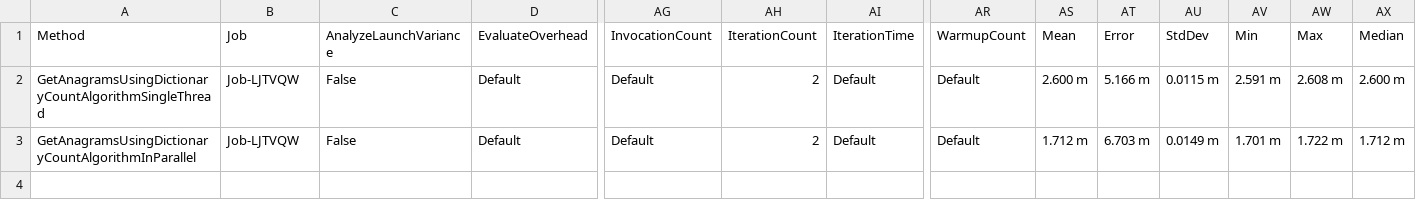
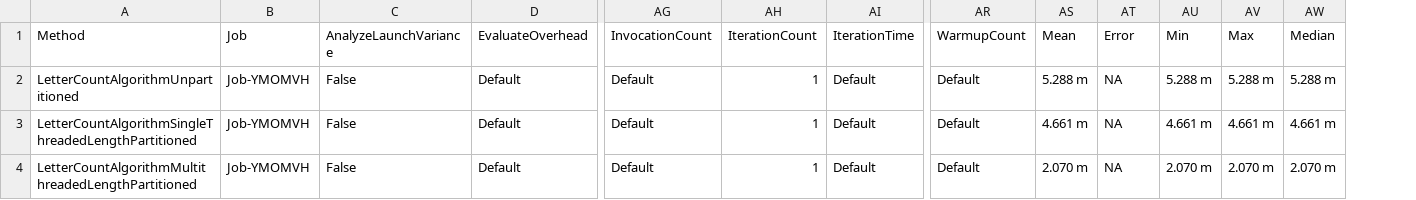
Before and after one commit to cjsunnysa/Anagrams, a CSV file: Anagrams/BenchmarkDotNet.Artifacts/results/Anagrams.AnagramBenchmarks-report.csv, drawn as a sheet; only a part is shown, gaps mark what is left out; removed rows and columns are numbered as before the commit, all else as after; rows hold the shown columns only; the diff names each change by its address in the sheet, - before the commit and + after, or states it on an @@ line.

Commit message:
feat: use template method pattern to create unpartitioned, single processor length partitioned and multithreaded length partitioned anagram calculator classes. multithreaded benchmark 2.07m for the full set of words.

```diff
--- a/Anagrams/BenchmarkDotNet.Artifacts/results/Anagrams.AnagramBenchmarks-report.csv
+++ b/Anagrams/BenchmarkDotNet.Artifacts/results/Anagrams.AnagramBenchmarks-report.csv
-column AU (StdDev), rows 2-3: 0.0115 m | 0.0149 m
-A2 (Method): GetAnagramsUsingDictionaryCountAlgorithmSingleThread
+A2 (Method): LetterCountAlgorithmUnpartitioned
-B2 (Job): Job-LJTVQW
+B2 (Job): Job-YMOMVH
-AH2 (IterationCount): 2
+AH2 (IterationCount): 1
-AS2 (Mean): 2.600 m
+AS2 (Mean): 5.288 m
-AT2 (Error): 5.166 m
+AT2 (Error): NA
-AU2 (Min): 2.591 m
+AU2 (Min): 5.288 m
-AV2 (Max): 2.608 m
+AV2 (Max): 5.288 m
-AW2 (Median): 2.600 m
+AW2 (Median): 5.288 m
+row 3: LetterCountAlgorithmSingleThreadedLengthPartitioned | Job-YMOMVH | False | Default | Default | 1 | Default | Default | 4.661 m | NA | 4.661 m | 4.661 m | 4.661 m
-A4 (Method): GetAnagramsUsingDictionaryCountAlgorithmInParallel
+A4 (Method): LetterCountAlgorithmMultithreadedLengthPartitioned
-B4 (Job): Job-LJTVQW
+B4 (Job): Job-YMOMVH
-AH4 (IterationCount): 2
+AH4 (IterationCount): 1
-AS4 (Mean): 1.712 m
+AS4 (Mean): 2.070 m
-AT4 (Error): 6.703 m
+AT4 (Error): NA
-AU4 (Min): 1.701 m
+AU4 (Min): 2.070 m
-AV4 (Max): 1.722 m
+AV4 (Max): 2.070 m
-AW4 (Median): 1.712 m
+AW4 (Median): 2.070 m
```
Also changed, not shown: 23 other files.
